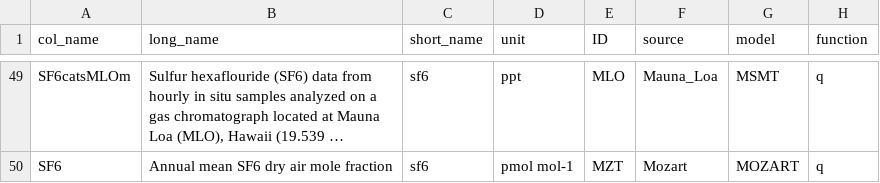
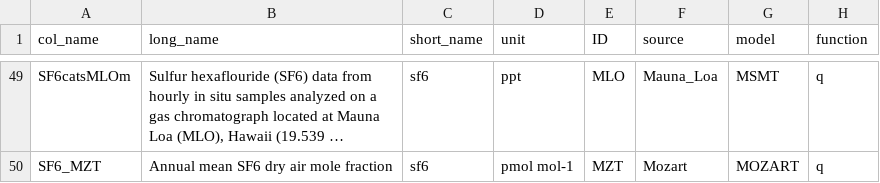
Before and after one commit to SophieBauchinger/dataTools, a CSV file: substances.csv, drawn as a sheet; only a part is shown, gaps mark what is left out; long unchanged cells end in …; the diff covers the shown part only; the diff names each change by its address in the sheet, - before the commit and + after, or states it on an @@ line.

Commit message:
local data import improvements, col name -unit

```diff
--- a/substances.csv
+++ b/substances.csv
-A50 (col_name): SF6
+A50 (col_name): SF6_MZT
```
Also changed, not shown: 7 added rows, 7 removed rows and 20 moved rows elsewhere in this file, 1 other file.
